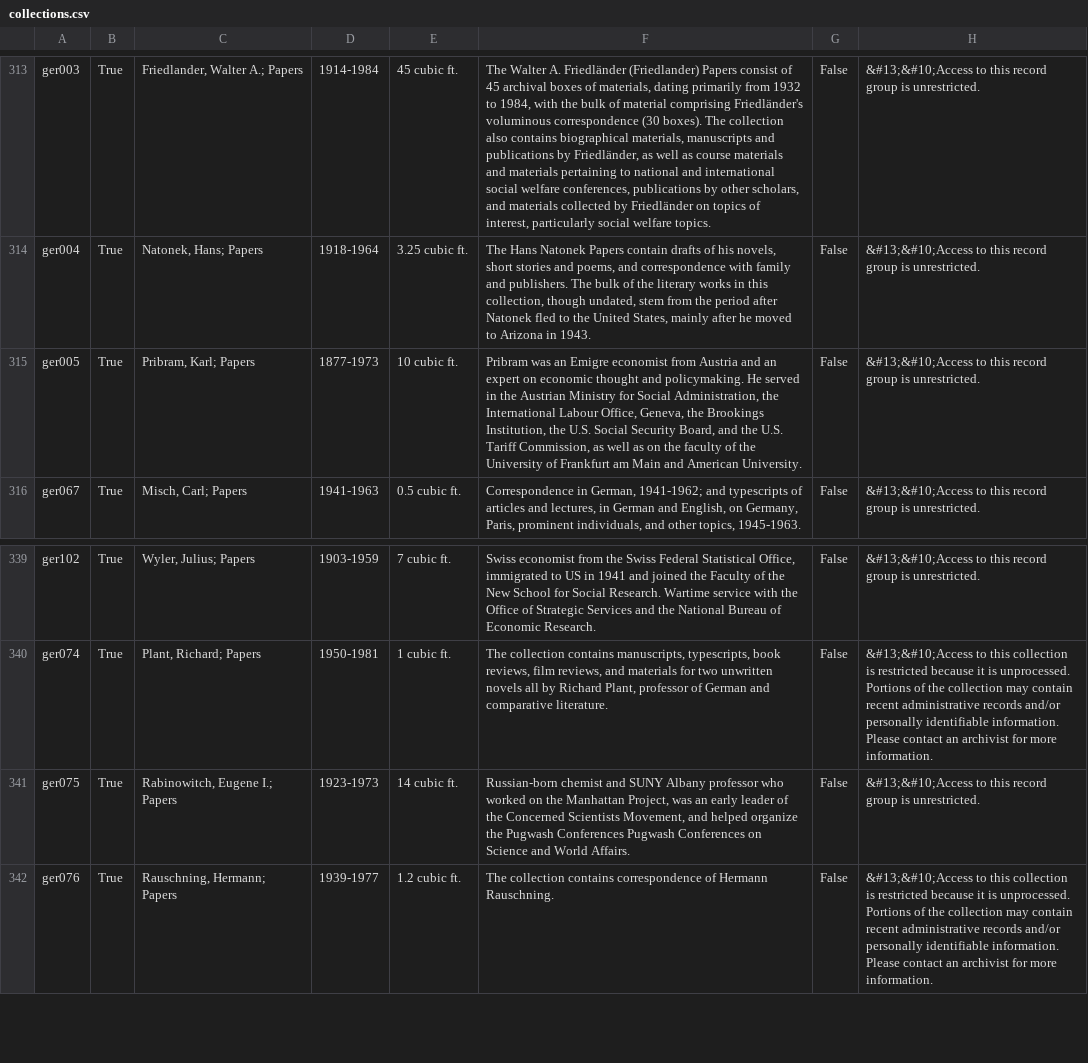
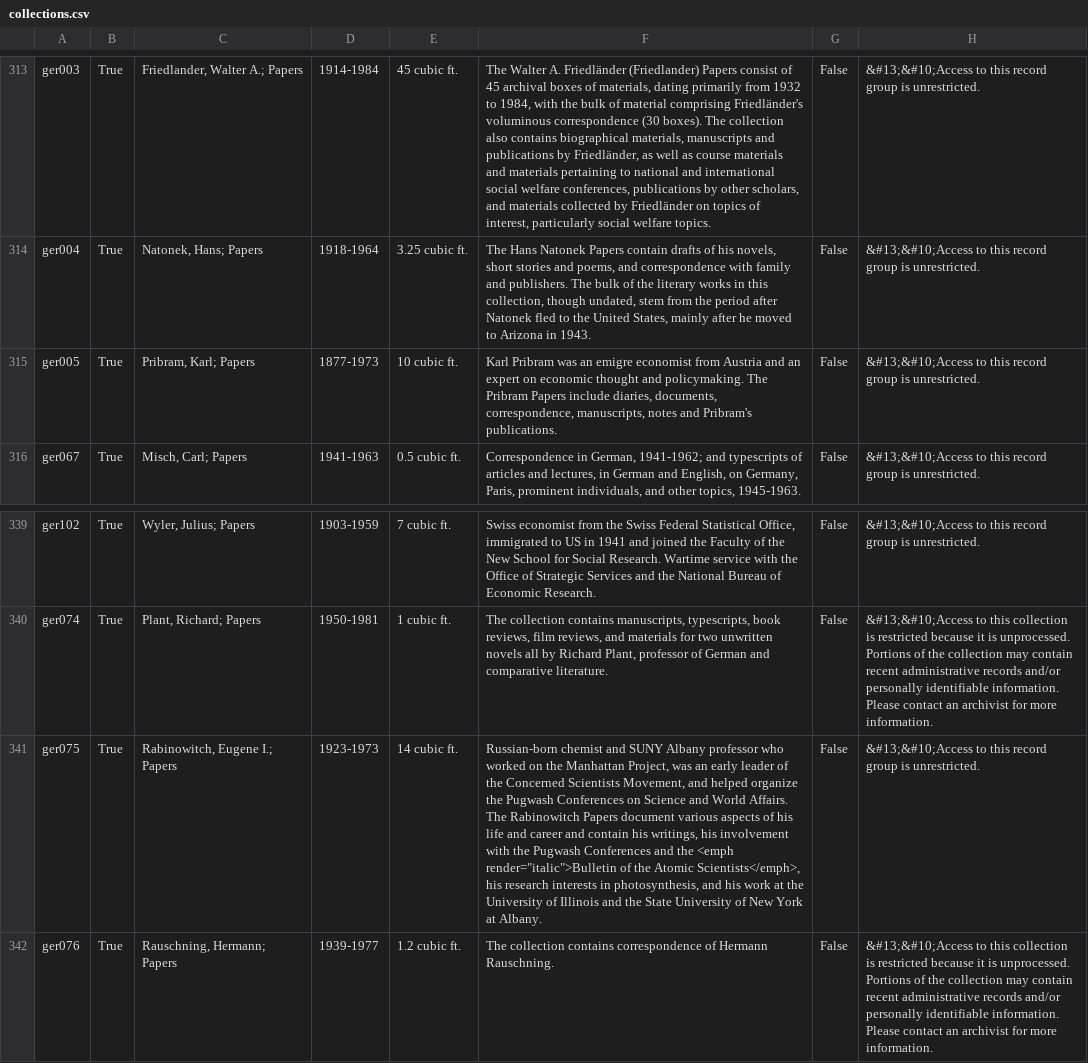
Before and after one commit to UAlbanyArchives/collections, a CSV file: staticData/collections.csv, drawn as a sheet; only a part is shown, gaps mark what is left out; the diff names each change by its address in the sheet, - before the commit and + after, or states it on an @@ line.

Commit message:
modified collections exported from ArchivesSpace

```diff
--- a/staticData/collections.csv
+++ b/staticData/collections.csv
-F315: Pribram was an Emigre economist from Austria and an expert on economic thought and policymaking. He served in the Austrian Ministry for Social Administration, the International Labour Office, Geneva, the Brookings Institution, the U.S. Social Security Board, and the U.S. Tariff Commission, as well as on the faculty of the University of Frankfurt am Main and American University.
+F315: Karl Pribram was an emigre economist from Austria and an expert on economic thought and policymaking. The Pribram Papers include diaries, documents, correspondence, manuscripts, notes and Pribram's publications.
-F341: …Pugwash Conferences Pugwash Conferences on Science and World Affairs.
+F341: …Pugwash Conferences on Science and World Affairs. The Rabinowitch Papers document various aspects of his life and career and contain his writings, his involvement with the Pugwash Conferences and the <emph render="italic">Bulletin of the Atomic Scientists</emph>, his research interests in photosynthesis, and his work at the University of Illinois and the State University of New York at Albany.
```
Also changed, not shown: 1 other file.
